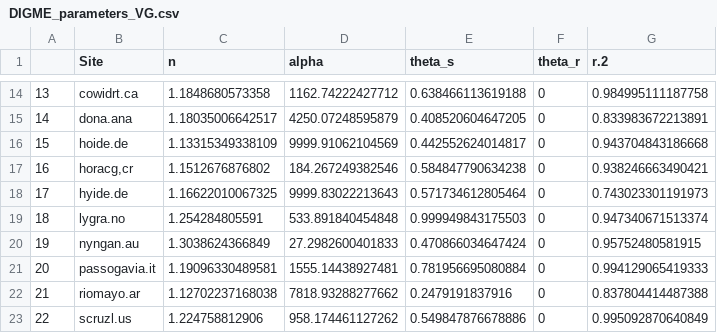
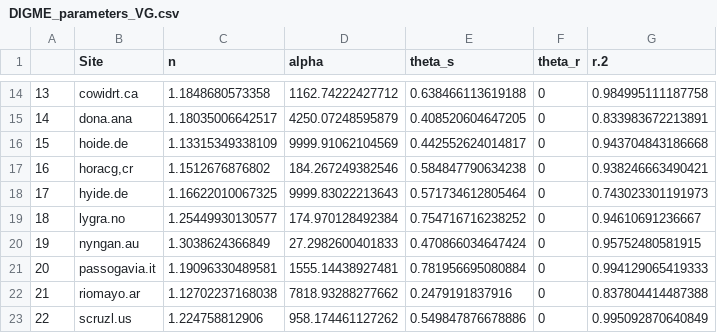
Before and after one commit to Luciana-cloud/DIGME_model, a CSV file: output_files/DIGME_parameters_VG.csv, drawn as a sheet; only a part is shown, gaps mark what is left out.

```diff
--- a/output_files/DIGME_parameters_VG.csv
+++ b/output_files/DIGME_parameters_VG.csv
@@ -18,3 +18,3 @@
 "17","hyide.de",1.16622010067325,9999.83022213643,0.571734612805464,0,0.743023301191973
-"18","lygra.no",1.254284805591,533.891840454848,0.999949843175503,0,0.947340671513374
+"18","lygra.no",1.25449930130577,174.970128492384,0.754716716238252,0,0.94610691236667
 "19","nyngan.au",1.3038624366849,27.2982600401833,0.470866034647424,0,0.95752480581915
```
Also changed, not shown: General_data/DIGME_physicochemical_clean.csv, output_files/DIGME_data_global.csv, 4 other files.
